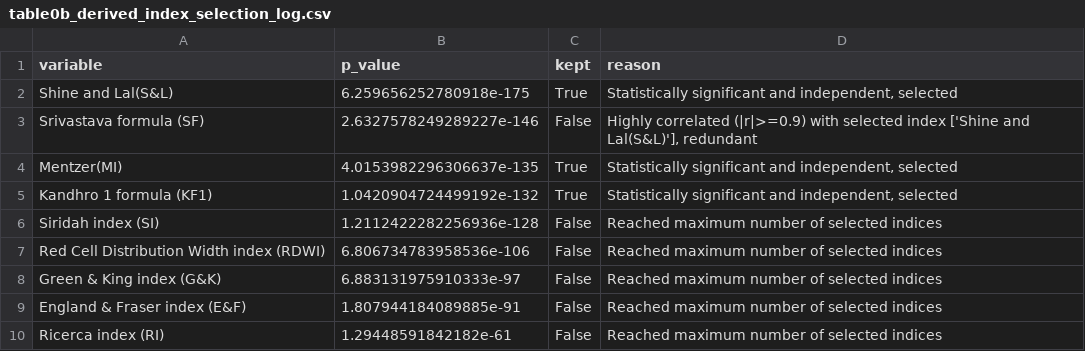
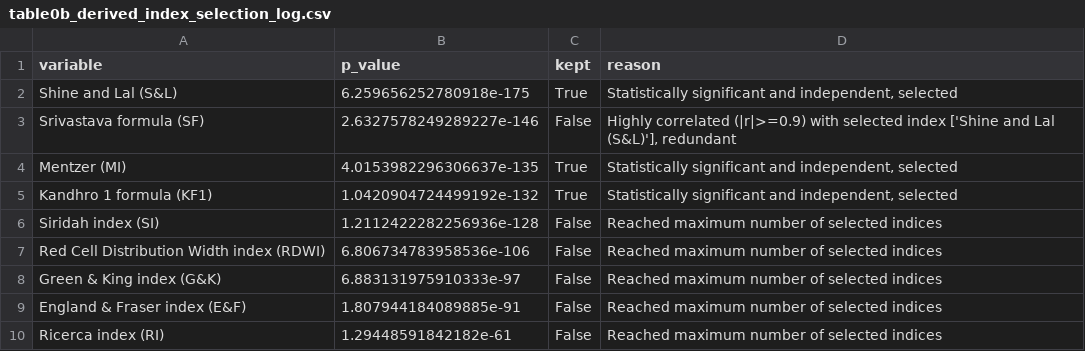
Before and after one commit to hui2109/Thalassemia, a CSV file: outputs/tables/table0b_derived_index_selection_log.csv, drawn as a sheet.

```diff
--- a/outputs/tables/table0b_derived_index_selection_log.csv
+++ b/outputs/tables/table0b_derived_index_selection_log.csv
@@ -1,5 +1,5 @@
 variable,p_value,kept,reason
-Shine and Lal(S&L),6.259656252780918e-175,True,"Statistically significant and independent, selected"
-Srivastava formula (SF),2.6327578249289227e-146,False,"Highly correlated (|r|>=0.9) with selected index ['Shine and Lal(S&L)'], redundant"
-Mentzer(MI),4.0153982296306637e-135,True,"Statistically significant and independent, selected"
+Shine and Lal (S&L),6.259656252780918e-175,True,"Statistically significant and independent, selected"
+Srivastava formula (SF),2.6327578249289227e-146,False,"Highly correlated (|r|>=0.9) with selected index ['Shine and Lal (S&L)'], redundant"
+Mentzer (MI),4.0153982296306637e-135,True,"Statistically significant and independent, selected"
 Kandhro 1 formula (KF1),1.0420904724499192e-132,True,"Statistically significant and independent, selected"
```
Also changed, not shown: data/thalassemia_data.csv, outputs/tables/table0_univariate_analysis.csv, 28 other files.
